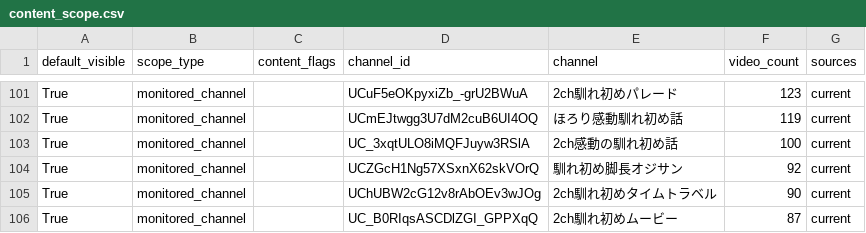
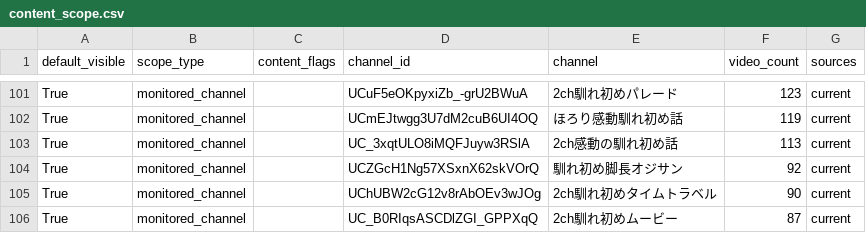
Before and after one commit to japonismy/naresome-kikaku-research, a CSV file: reports/content_scope.csv, drawn as a sheet; only a part is shown, gaps mark what is left out.

```diff
--- a/reports/content_scope.csv
+++ b/reports/content_scope.csv
@@ -102,3 +102,3 @@ True,monitored_channel,,UCuF5eOKpyxiZb_-grU2BWuA,2ch馴れ初めパレード,123
 True,monitored_channel,,UCmEJtwgg3U7dM2cuB6UI4OQ,ほろり感動馴れ初め話,119,current
-True,monitored_channel,,UC_3xqtULO8iMQFJuyw3RSlA,2ch感動の馴れ初め話,100,current
+True,monitored_channel,,UC_3xqtULO8iMQFJuyw3RSlA,2ch感動の馴れ初め話,113,current
 True,monitored_channel,,UCZGcH1Ng57XSxnX62skVOrQ,馴れ初め脚長オジサン,92,current
```
Also changed, not shown: reports/channel_scope.csv, reports/thumbnail_text_missing.csv, 3 other files.
